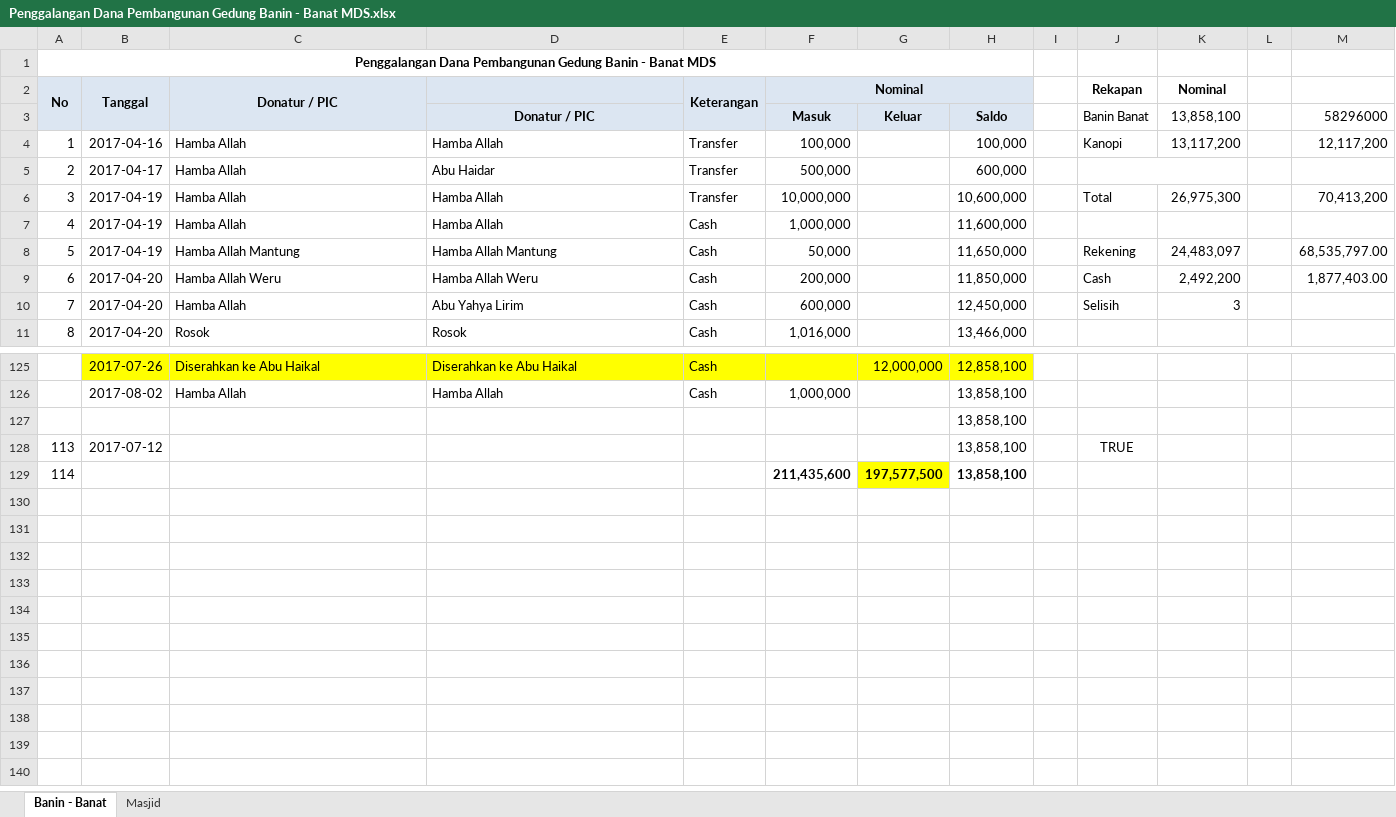
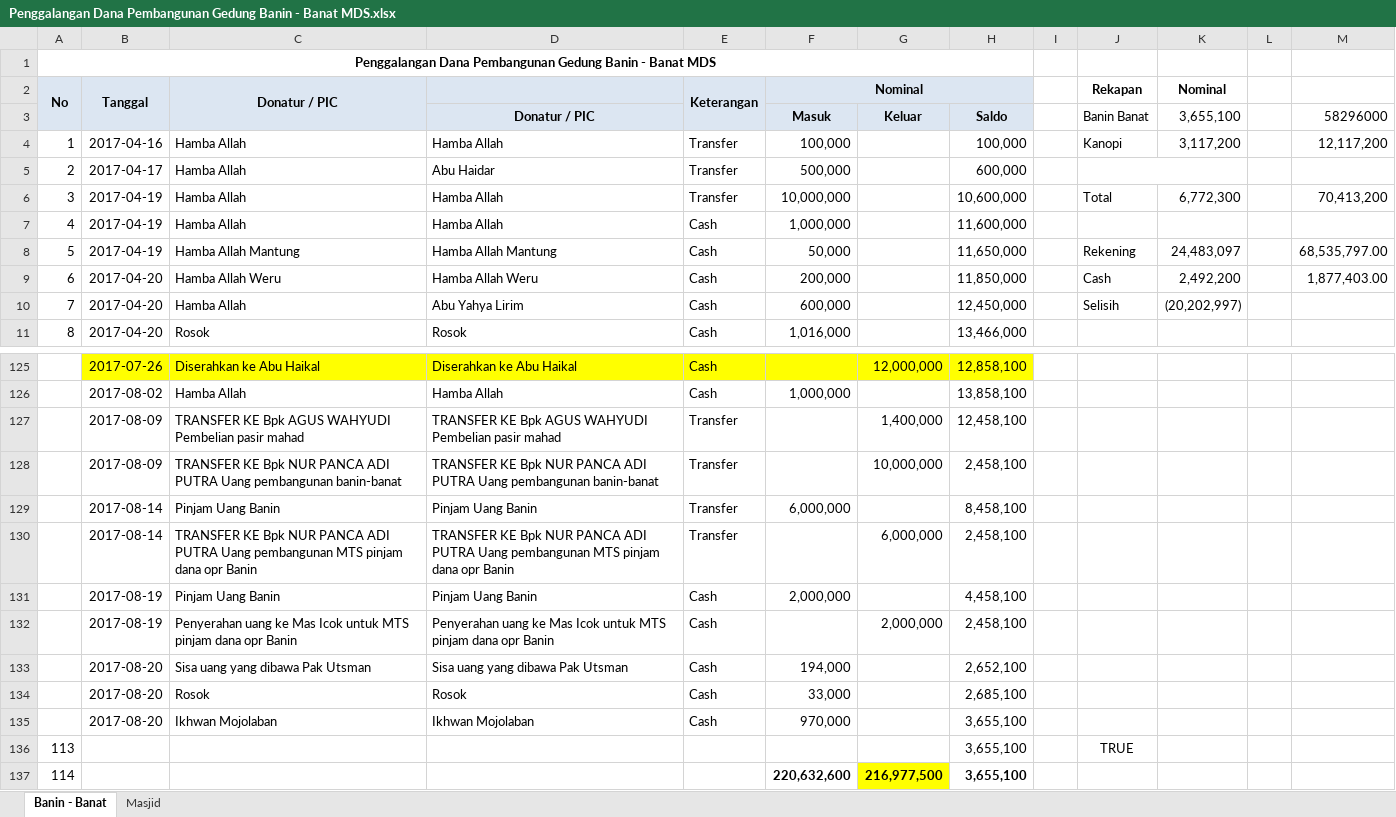
Before and after one commit to bagusprasojo/mds, an Excel workbook: Penggalangan Dana Pembangunan Gedung Banin - Banat MDS.xlsx, sheet Banin - Banat, drawn as a sheet; only a part is shown, gaps mark what is left out; values as stored, in another font and other column widths than the file's, no borders; removed rows and columns are numbered as before the commit, all else as after; the diff names each change by its address in the sheet, - before the commit and + after, or states it on an @@ line.

```diff
--- a/Penggalangan Dana Pembangunan Gedung Banin - Banat MDS.xlsx (sheet Banin - Banat)
+++ b/Penggalangan Dana Pembangunan Gedung Banin - Banat MDS.xlsx (sheet Banin - Banat)
-K3 (Nominal): 13,858,100
+K3 (Nominal): 3,655,100
-K4 (Nominal): 13,117,200
+K4 (Nominal): 3,117,200
-K6 (Nominal): 26,975,300
+K6 (Nominal): 6,772,300
-K10 (Nominal): 3
+K10 (Nominal): (20,202,997)
-row 127:  |  |  |  |  |  |  | 13,858,100
-row 128: 113 | 2017-07-12 |  |  |  |  |  | 13,858,100 |  | TRUE
-row 129: 114 |  |  |  |  | 211,435,600 | 197,577,500 | 13,858,100
+row 127:  | 2017-08-09 | TRANSFER KE Bpk AGUS WAHYUDI Pembelian pasir mahad | TRANSFER KE Bpk AGUS WAHYUDI Pembelian pasir mahad | Transfer |  | 1,400,000 | 12,458,100
+row 128:  | 2017-08-09 | TRANSFER KE Bpk NUR PANCA ADI PUTRA Uang pembangunan banin-banat | TRANSFER KE Bpk NUR PANCA ADI PUTRA Uang pembangunan banin-banat | Transfer |  | 10,000,000 | 2,458,100
+row 129:  | 2017-08-14 | Pinjam Uang Banin | Pinjam Uang Banin | Transfer | 6,000,000 |  | 8,458,100
+row 130:  | 2017-08-14 | TRANSFER KE Bpk NUR PANCA ADI PUTRA Uang pembangunan MTS pinjam dana opr Banin | TRANSFER KE Bpk NUR PANCA ADI PUTRA Uang pembangunan MTS pinjam dana opr Banin | Transfer |  | 6,000,000 | 2,458,100
+row 131:  | 2017-08-19 | Pinjam Uang Banin | Pinjam Uang Banin | Cash | 2,000,000 |  | 4,458,100
+row 132:  | 2017-08-19 | Penyerahan uang ke Mas Icok untuk MTS pinjam dana opr Banin | Penyerahan uang ke Mas Icok untuk MTS pinjam dana opr Banin | Cash |  | 2,000,000 | 2,458,100
+row 133:  | 2017-08-20 | Sisa uang yang dibawa Pak Utsman | Sisa uang yang dibawa Pak Utsman | Cash | 194,000 |  | 2,652,100
+row 134:  | 2017-08-20 | Rosok | Rosok | Cash | 33,000 |  | 2,685,100
+row 135:  | 2017-08-20 | Ikhwan Mojolaban | Ikhwan Mojolaban | Cash | 970,000 |  | 3,655,100
+row 136: 113 |  |  |  |  |  |  | 3,655,100 |  | TRUE
+row 137: 114 |  |  |  |  | 220,632,600 | 216,977,500 | 3,655,100
```
Also changed, not shown: sheet Masjid, hidden cells.
